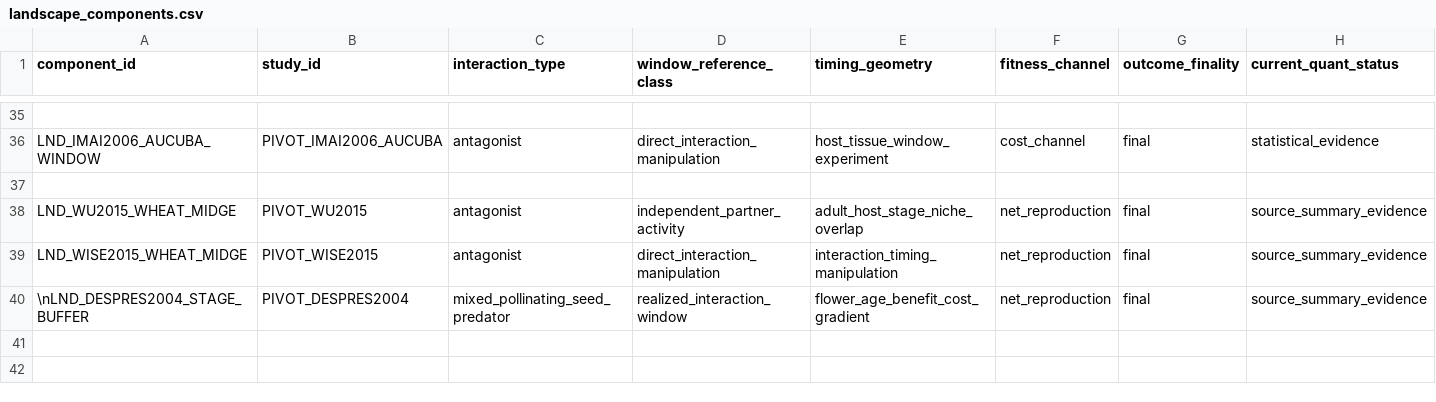
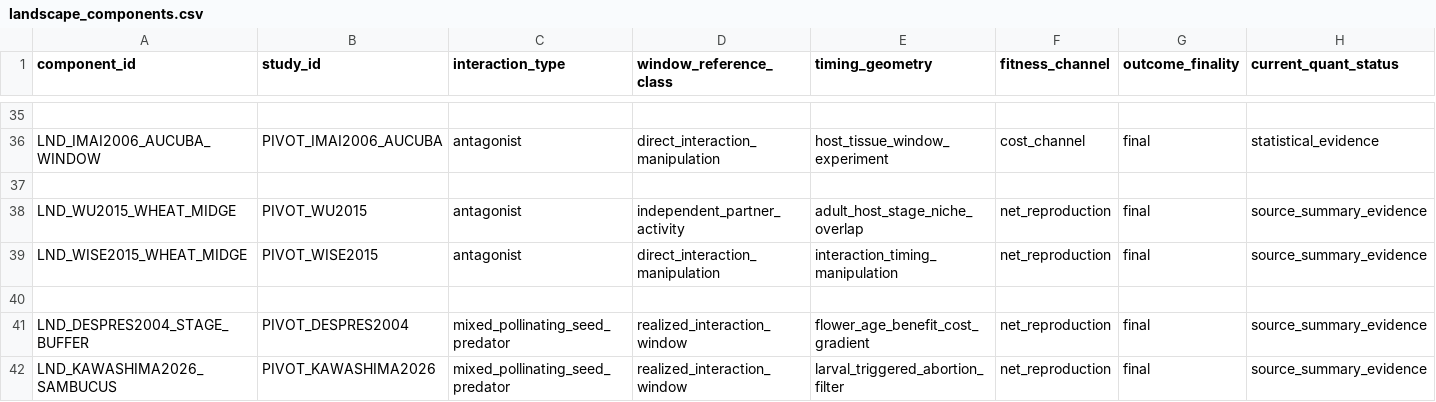
Before and after one commit to zuizui0223/iwe, a CSV file: data/registry/landscape_components.csv, drawn as a sheet; only a part is shown, gaps mark what is left out; rows hold the shown columns only; the diff names each change by its address in the sheet, - before the commit and + after, or states it on an @@ line.

Commit message:
Normalize literal newline corruption in landscape registry

```diff
--- a/data/registry/landscape_components.csv
+++ b/data/registry/landscape_components.csv
-row 40: \nLND_DESPRES2004_STAGE_BUFFER | PIVOT_DESPRES2004 | mixed_pollinating_seed_predator | realized_interaction_window | flower_age_benefit_cost_gradient | net_reproduction | final | source_summary_evidence
+row 40: (empty)
+row 41: LND_DESPRES2004_STAGE_BUFFER | PIVOT_DESPRES2004 | mixed_pollinating_seed_predator | realized_interaction_window | flower_age_benefit_cost_gradient | net_reproduction | final | source_summary_evidence
+row 42: LND_KAWASHIMA2026_SAMBUCUS | PIVOT_KAWASHIMA2026 | mixed_pollinating_seed_predator | realized_interaction_window | larval_triggered_abortion_filter | net_reproduction | final | source_summary_evidence
```
